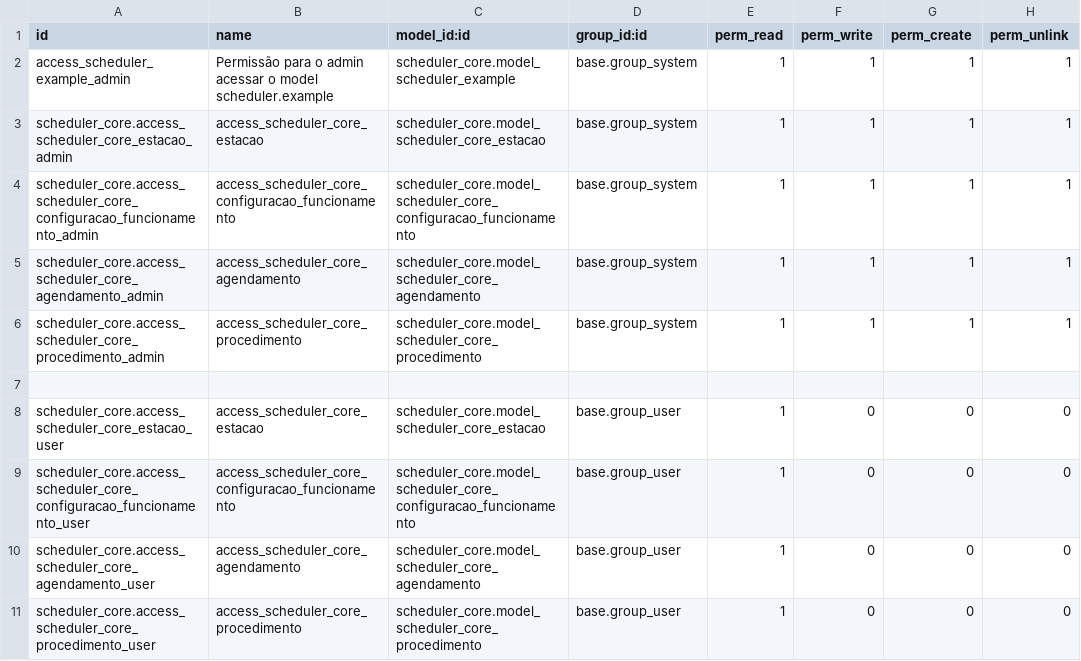
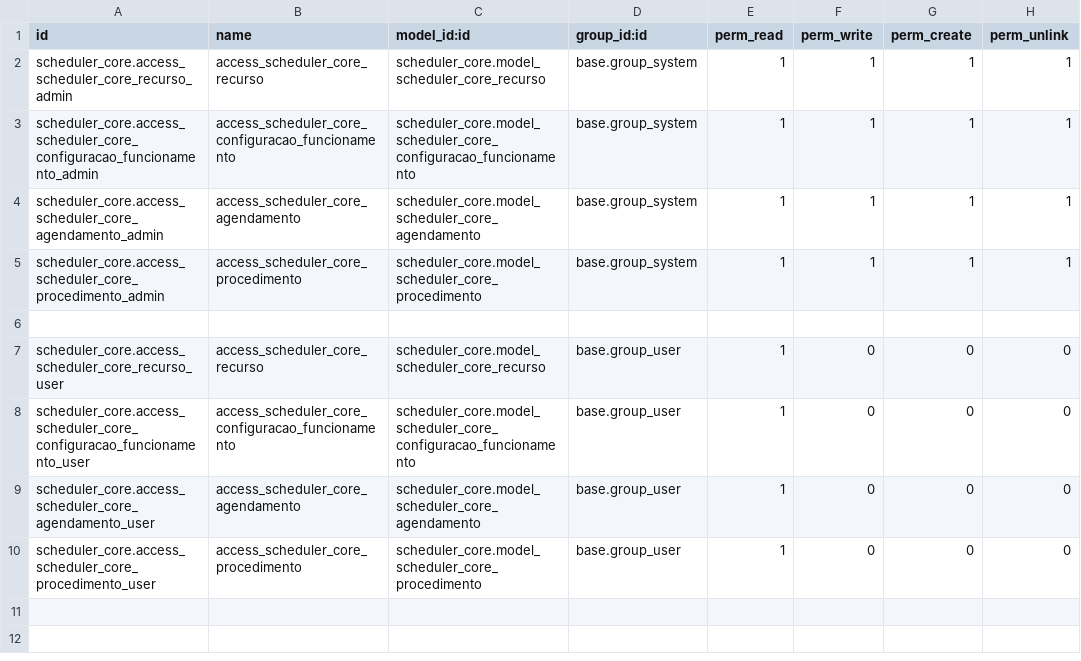
Before and after one commit to Ronyerison/scheduler_project, a CSV file: odoo/addons/scheduler_core/security/ir.model.access.csv, drawn as a sheet.

```diff
--- a/odoo/addons/scheduler_core/security/ir.model.access.csv
+++ b/odoo/addons/scheduler_core/security/ir.model.access.csv
@@ -1,4 +1,3 @@
 id,name,model_id:id,group_id:id,perm_read,perm_write,perm_create,perm_unlink
-access_scheduler_example_admin,Permissão para o admin acessar o model scheduler.example,scheduler_core.model_scheduler_example,base.group_system,1,1,1,1
-scheduler_core.access_scheduler_core_estacao_admin,access_scheduler_core_estacao,scheduler_core.model_scheduler_core_estacao,base.group_system,1,1,1,1
+scheduler_core.access_scheduler_core_recurso_admin,access_scheduler_core_recurso,scheduler_core.model_scheduler_core_recurso,base.group_system,1,1,1,1
 scheduler_core.access_scheduler_core_configuracao_funcionamento_admin,access_scheduler_core_configuracao_funcionamento,scheduler_core.model_scheduler_core_configuracao_funcionamento,base.group_system,1,1,1,1
@@ -7,3 +6,3 @@ scheduler_core.access_scheduler_core_procedimento_admin,access_scheduler_core_pr
 
-scheduler_core.access_scheduler_core_estacao_user,access_scheduler_core_estacao,scheduler_core.model_scheduler_core_estacao,base.group_user,1,0,0,0
+scheduler_core.access_scheduler_core_recurso_user,access_scheduler_core_recurso,scheduler_core.model_scheduler_core_recurso,base.group_user,1,0,0,0
 scheduler_core.access_scheduler_core_configuracao_funcionamento_user,access_scheduler_core_configuracao_funcionamento,scheduler_core.model_scheduler_core_configuracao_funcionamento,base.group_user,1,0,0,0
```
Also changed, not shown: 14 other files.
